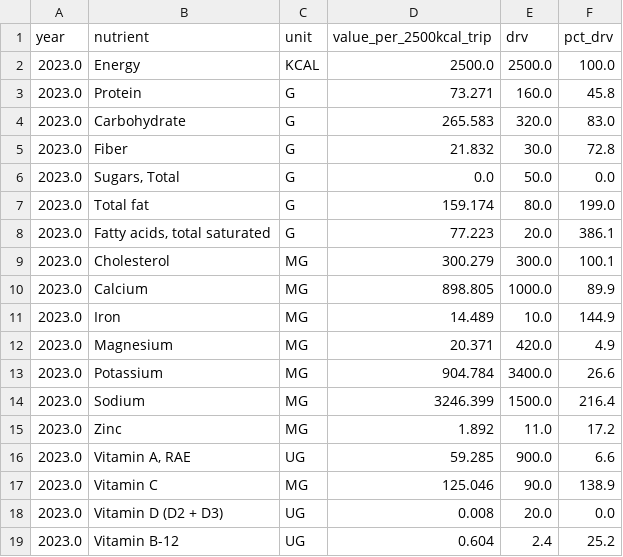
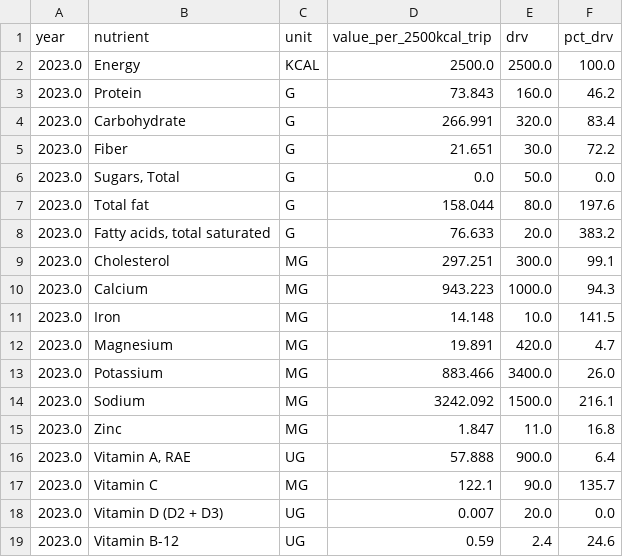
Before and after one commit to jeromevde/Nutrition, a CSV file: data/nutrition_yearly.csv, drawn as a sheet; only a part is shown; the diff covers the shown part only.

```diff
--- a/data/nutrition_yearly.csv
+++ b/data/nutrition_yearly.csv
@@ -2,18 +2,18 @@ year,nutrient,unit,value_per_2500kcal_trip,drv,pct_drv
 2023.0,Energy,KCAL,2500.0,2500.0,100.0
-2023.0,Protein,G,73.271,160.0,45.8
-2023.0,Carbohydrate,G,265.583,320.0,83.0
-2023.0,Fiber,G,21.832,30.0,72.8
+2023.0,Protein,G,73.843,160.0,46.2
+2023.0,Carbohydrate,G,266.991,320.0,83.4
+2023.0,Fiber,G,21.651,30.0,72.2
 2023.0,"Sugars, Total",G,0.0,50.0,0.0
-2023.0,Total fat,G,159.174,80.0,199.0
-2023.0,"Fatty acids, total saturated",G,77.223,20.0,386.1
-2023.0,Cholesterol,MG,300.279,300.0,100.1
-2023.0,Calcium,MG,898.805,1000.0,89.9
-2023.0,Iron,MG,14.489,10.0,144.9
-2023.0,Magnesium,MG,20.371,420.0,4.9
-2023.0,Potassium,MG,904.784,3400.0,26.6
-2023.0,Sodium,MG,3246.399,1500.0,216.4
-2023.0,Zinc,MG,1.892,11.0,17.2
-2023.0,"Vitamin A, RAE",UG,59.285,900.0,6.6
-2023.0,Vitamin C,MG,125.046,90.0,138.9
-2023.0,Vitamin D (D2 + D3),UG,0.008,20.0,0.0
-2023.0,Vitamin B-12,UG,0.604,2.4,25.2
+2023.0,Total fat,G,158.044,80.0,197.6
+2023.0,"Fatty acids, total saturated",G,76.633,20.0,383.2
+2023.0,Cholesterol,MG,297.251,300.0,99.1
+2023.0,Calcium,MG,943.223,1000.0,94.3
+2023.0,Iron,MG,14.148,10.0,141.5
+2023.0,Magnesium,MG,19.891,420.0,4.7
+2023.0,Potassium,MG,883.466,3400.0,26.0
+2023.0,Sodium,MG,3242.092,1500.0,216.1
+2023.0,Zinc,MG,1.847,11.0,16.8
+2023.0,"Vitamin A, RAE",UG,57.888,900.0,6.4
+2023.0,Vitamin C,MG,122.1,90.0,135.7
+2023.0,Vitamin D (D2 + D3),UG,0.007,20.0,0.0
+2023.0,Vitamin B-12,UG,0.59,2.4,24.6
```
Also changed, not shown: 76 edited cells elsewhere in this file, data/delhaize_mapping.csv, data/nutrition_pertrip.csv, 9 other files.
